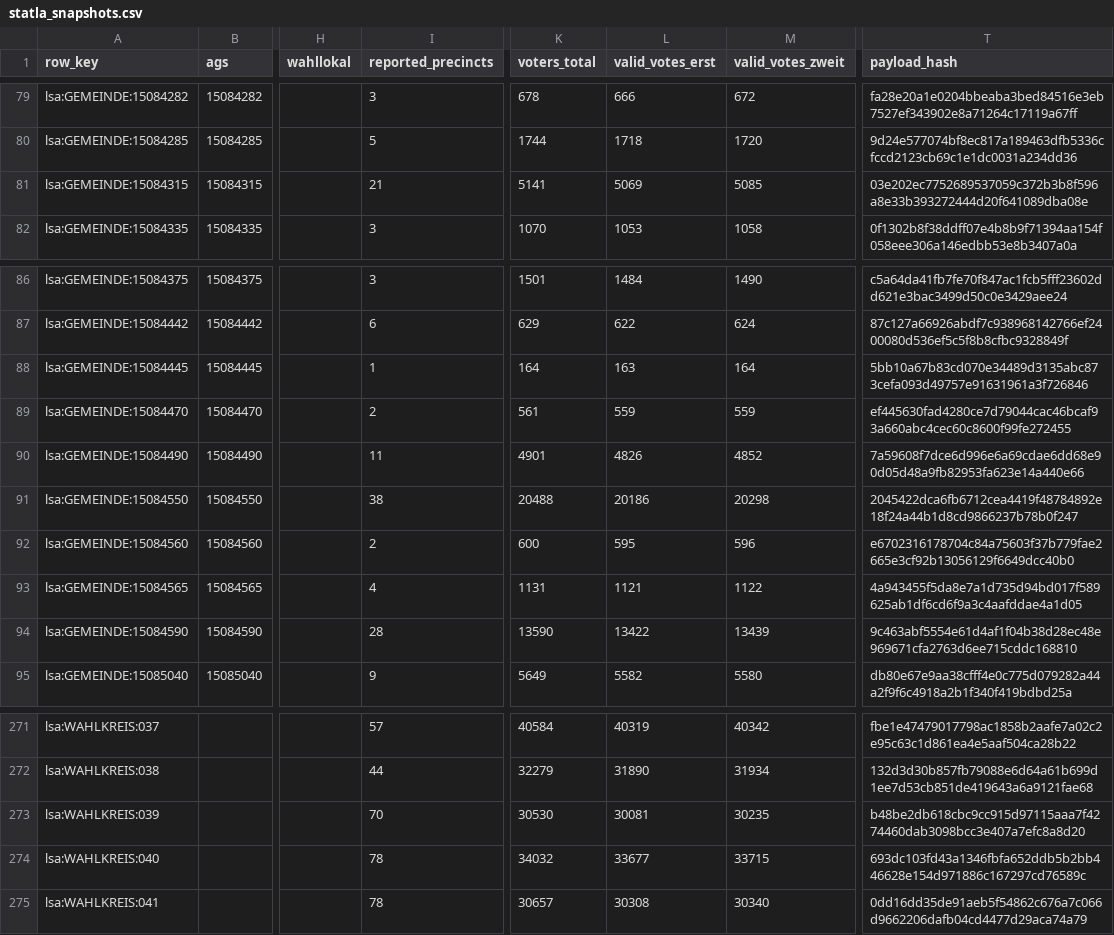
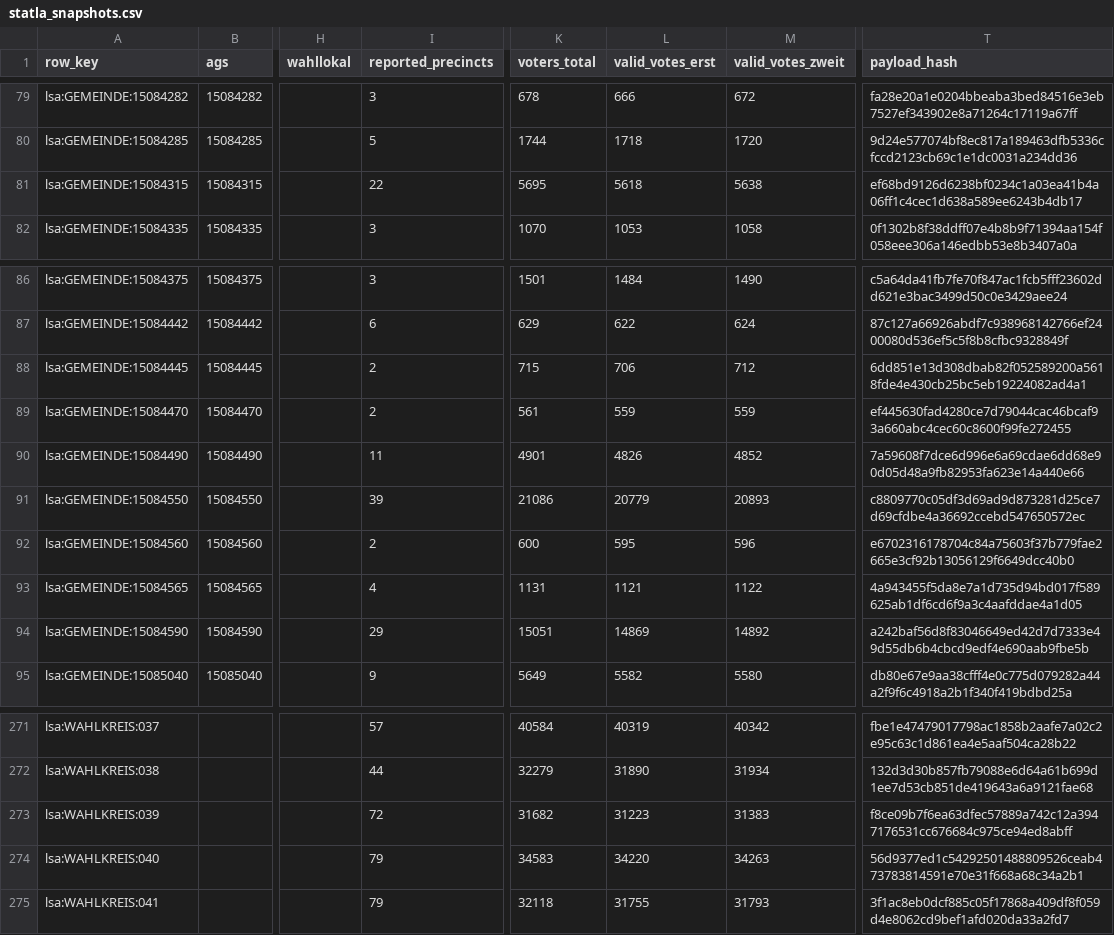
Before and after one commit to volzinnovation/wahl-monitor.de, a CSV file: data/2026-lsa/latest/statla_snapshots.csv, drawn as a sheet; only a part is shown, gaps mark what is left out; the diff covers the shown part only; the diff names each change by its address in the sheet, - before the commit and + after, or states it on an @@ line.

```diff
--- a/data/2026-lsa/latest/statla_snapshots.csv
+++ b/data/2026-lsa/latest/statla_snapshots.csv
-I81 (reported_precincts): 21
+I81 (reported_precincts): 22
-K81 (voters_total): 5141
+K81 (voters_total): 5695
-L81 (valid_votes_erst): 5069
+L81 (valid_votes_erst): 5618
-M81 (valid_votes_zweit): 5085
+M81 (valid_votes_zweit): 5638
-T81 (payload_hash): 03e202ec7752689537059c372b3b8f596a8e33b393272444d20f641089dba08e
+T81 (payload_hash): ef68bd9126d6238bf0234c1a03ea41b4a06ff1c4cec1d638a589ee6243b4db17
-I88 (reported_precincts): 1
+I88 (reported_precincts): 2
-K88 (voters_total): 164
+K88 (voters_total): 715
-L88 (valid_votes_erst): 163
+L88 (valid_votes_erst): 706
-M88 (valid_votes_zweit): 164
+M88 (valid_votes_zweit): 712
-T88 (payload_hash): 5bb10a67b83cd070e34489d3135abc873cefa093d49757e91631961a3f726846
+T88 (payload_hash): 6dd851e13d308dbab82f052589200a5618fde4e430cb25bc5eb19224082ad4a1
-I91 (reported_precincts): 38
+I91 (reported_precincts): 39
-K91 (voters_total): 20488
+K91 (voters_total): 21086
-L91 (valid_votes_erst): 20186
+L91 (valid_votes_erst): 20779
-M91 (valid_votes_zweit): 20298
+M91 (valid_votes_zweit): 20893
-T91 (payload_hash): 2045422dca6fb6712cea4419f48784892e18f24a44b1d8cd9866237b78b0f247
+T91 (payload_hash): c8809770c05df3d69ad9d873281d25ce7d69cfdbe4a36692ccebd547650572ec
-I94 (reported_precincts): 28
+I94 (reported_precincts): 29
-K94 (voters_total): 13590
+K94 (voters_total): 15051
-L94 (valid_votes_erst): 13422
+L94 (valid_votes_erst): 14869
-M94 (valid_votes_zweit): 13439
+M94 (valid_votes_zweit): 14892
-T94 (payload_hash): 9c463abf5554e61d4af1f04b38d28ec48e969671cfa2763d6ee715cddc168810
+T94 (payload_hash): a242baf56d8f83046649ed42d7d7333e49d55db6b4cbcd9edf4e690aab9fbe5b
-I273 (reported_precincts): 70
+I273 (reported_precincts): 72
-K273 (voters_total): 30530
+K273 (voters_total): 31682
-L273 (valid_votes_erst): 30081
+L273 (valid_votes_erst): 31223
-M273 (valid_votes_zweit): 30235
+M273 (valid_votes_zweit): 31383
-T273 (payload_hash): b48be2db618cbc9cc915d97115aaa7f4274460dab3098bcc3e407a7efc8a8d20
+T273 (payload_hash): f8ce09b7f6ea63dfec57889a742c12a3947176531cc676684c975ce94ed8abff
-I274:I275 (reported_precincts): 78
+I274:I275 (reported_precincts): 79
-K274 (voters_total): 34032
+K274 (voters_total): 34583
-L274 (valid_votes_erst): 33677
+L274 (valid_votes_erst): 34220
-M274 (valid_votes_zweit): 33715
+M274 (valid_votes_zweit): 34263
-T274 (payload_hash): 693dc103fd43a1346fbfa652ddb5b2bb446628e154d971886c167297cd76589c
+T274 (payload_hash): 56d9377ed1c54292501488809526ceab473783814591e70e31f668a68c34a2b1
-K275 (voters_total): 30657
+K275 (voters_total): 32118
-L275 (valid_votes_erst): 30308
+L275 (valid_votes_erst): 31755
-M275 (valid_votes_zweit): 30340
+M275 (valid_votes_zweit): 31793
-T275 (payload_hash): 0dd16dd35de91aeb5f54862c676a7c066d9662206dafb04cd4477d29aca74a79
+T275 (payload_hash): 3f1ac8eb0dcf885c05f17868a409df8f059d4e8062cd9bef1afd020da33a2fd7
```
Also changed, not shown: 10 edited cells elsewhere in this file, data/2026-lsa/latest/official_sources/5d732ecfa7a37833.csv, data/2026-lsa/latest/official_sources/9fce65bb2d3229ca.csv, 10 other files.
